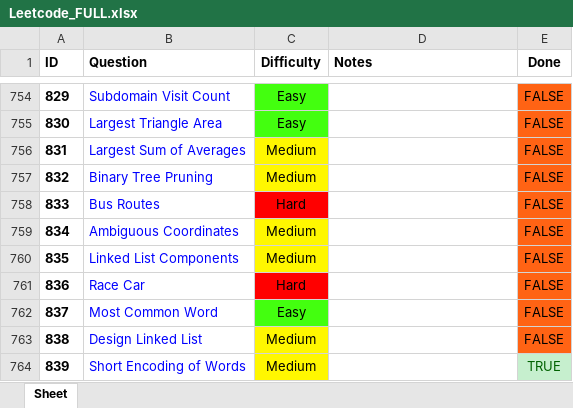
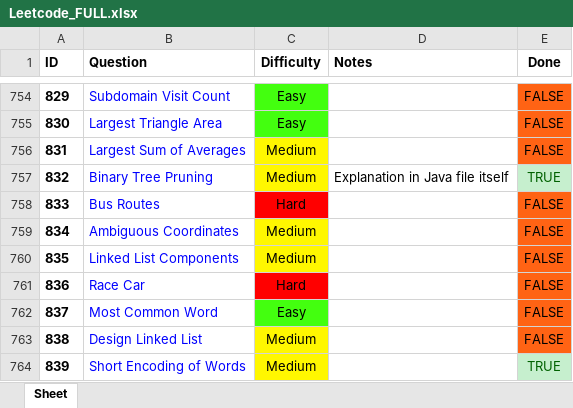
Before and after one commit to RohanTrix/Competitive-Practice, an Excel workbook: Leetcode_FULL.xlsx, sheet Sheet, drawn as a sheet; only a part is shown, gaps mark what is left out; values as stored, in another font and other column widths than the file's, no borders; the diff names each change by its address in the sheet, - before the commit and + after, or states it on an @@ line.

```diff
--- a/Leetcode_FULL.xlsx (sheet Sheet)
+++ b/Leetcode_FULL.xlsx (sheet Sheet)
-D757 (Notes): (empty)
+D757 (Notes): Explanation in Java file itself
-E757 (Done): FALSE
+E757 (Done): TRUE
@@ E757 fill: #FF6314 → #C6EFCE, text colour: black → #006100 @@
```
Also changed, not shown: 2 other files.
